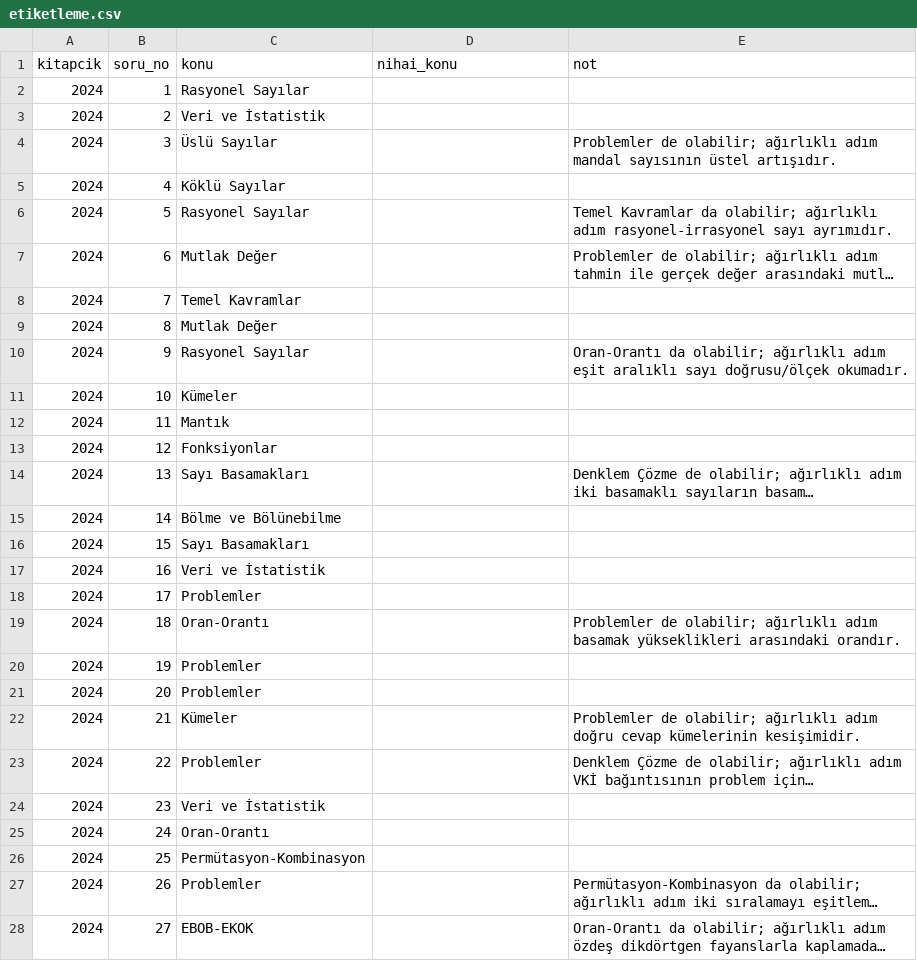
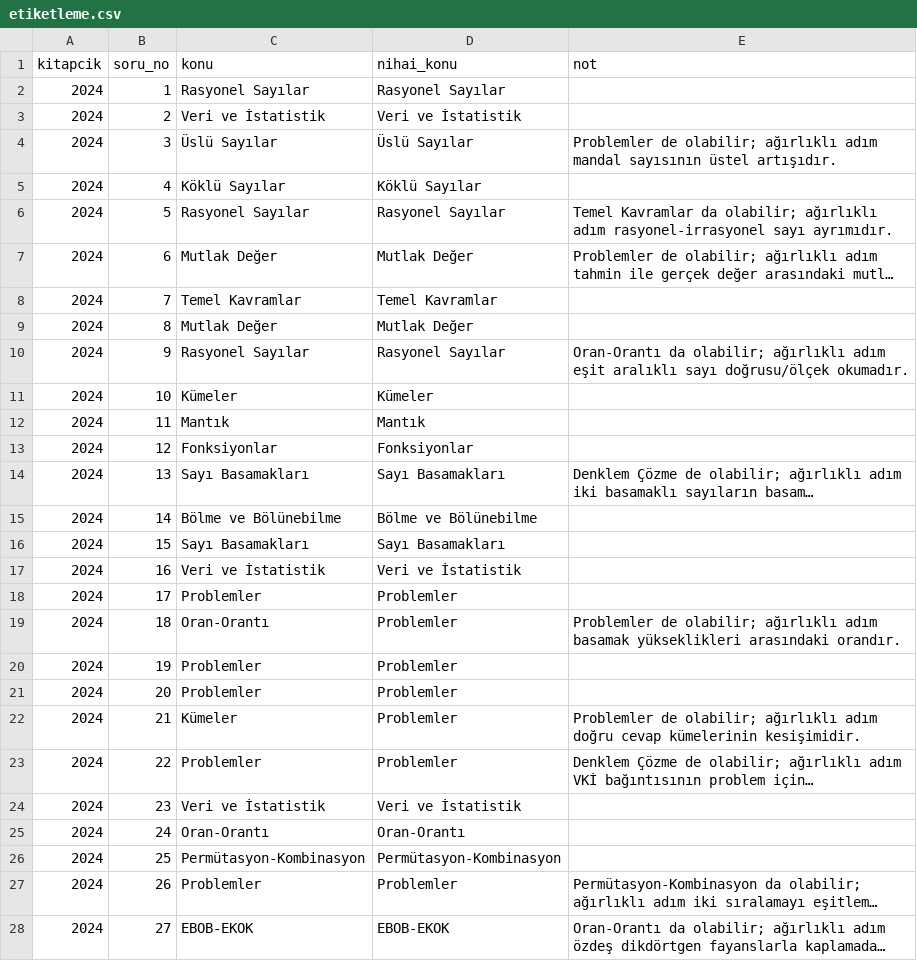
Before and after one commit to Baharcakir/bootcamp-2026, a CSV file: data/osym/etiketleme.csv, drawn as a sheet; only a part is shown; long unchanged cells end in …; the diff covers the shown part only; the diff names each change by its address in the sheet, - before the commit and + after, or states it on an @@ line.

Commit message:
T4 kapanış: uyuşmazlık denetimi tamamlandı — nihai doğruluk %80.8 (97/120)
28 uyuşmazlık soru görüntüleri üzerinden tek tek çözülerek karara
bağlandı (20 insan / 5 model / 3 üçüncü konu). Rapor nihai sayılar,
tutarlılık kuralları ve sistematik model bulgularıyla güncellendi;
denetim izi uyusmazliklar.csv'de.

```diff
--- a/data/osym/etiketleme.csv
+++ b/data/osym/etiketleme.csv
-D2 (nihai_konu): (empty)
+D2 (nihai_konu): Rasyonel Sayılar
-D3 (nihai_konu): (empty)
+D3 (nihai_konu): Veri ve İstatistik
-D4 (nihai_konu): (empty)
+D4 (nihai_konu): Üslü Sayılar
-D5 (nihai_konu): (empty)
+D5 (nihai_konu): Köklü Sayılar
-D6 (nihai_konu): (empty)
+D6 (nihai_konu): Rasyonel Sayılar
-D7 (nihai_konu): (empty)
+D7 (nihai_konu): Mutlak Değer
-D8 (nihai_konu): (empty)
+D8 (nihai_konu): Temel Kavramlar
-D9 (nihai_konu): (empty)
+D9 (nihai_konu): Mutlak Değer
-D10 (nihai_konu): (empty)
+D10 (nihai_konu): Rasyonel Sayılar
-D11 (nihai_konu): (empty)
+D11 (nihai_konu): Kümeler
-D12 (nihai_konu): (empty)
+D12 (nihai_konu): Mantık
-D13 (nihai_konu): (empty)
+D13 (nihai_konu): Fonksiyonlar
-D14 (nihai_konu): (empty)
+D14 (nihai_konu): Sayı Basamakları
-D15 (nihai_konu): (empty)
+D15 (nihai_konu): Bölme ve Bölünebilme
-D16 (nihai_konu): (empty)
+D16 (nihai_konu): Sayı Basamakları
-D17 (nihai_konu): (empty)
+D17 (nihai_konu): Veri ve İstatistik
-D18:D23 (nihai_konu): (empty)
+D18:D23 (nihai_konu): Problemler
-D24 (nihai_konu): (empty)
+D24 (nihai_konu): Veri ve İstatistik
-D25 (nihai_konu): (empty)
+D25 (nihai_konu): Oran-Orantı
-D26 (nihai_konu): (empty)
+D26 (nihai_konu): Permütasyon-Kombinasyon
-D27 (nihai_konu): (empty)
+D27 (nihai_konu): Problemler
-D28 (nihai_konu): (empty)
+D28 (nihai_konu): EBOB-EKOK
```
Also changed, not shown: 93 edited cells elsewhere in this file, data/osym/uyusmazliklar.csv, 2 other files.
